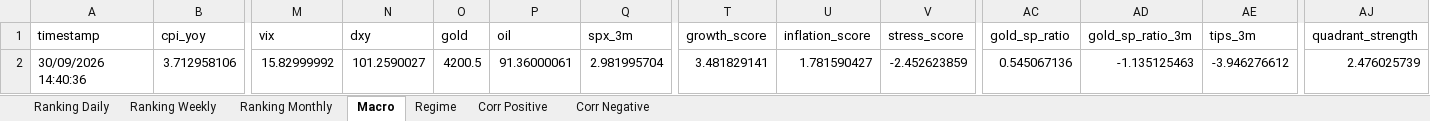
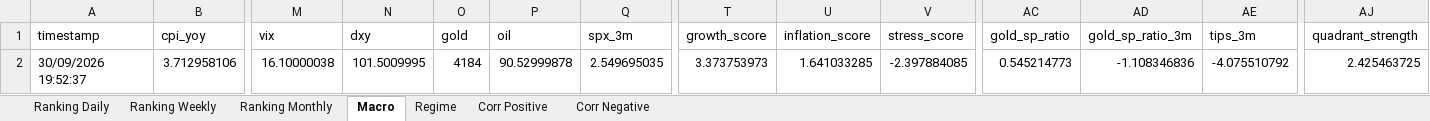
Before and after one commit to giapal96-star/jennifer-trading-dashbord, an Excel workbook: docs/sarada_dati.xlsx, sheet Macro, drawn as a sheet; only a part is shown, gaps mark what is left out; values as stored, in another font and other column widths than the file's, no borders; the diff names each change by its address in the sheet, - before the commit and + after, or states it on an @@ line.

```diff
--- a/docs/sarada_dati.xlsx (sheet Macro)
+++ b/docs/sarada_dati.xlsx (sheet Macro)
-A2 (timestamp): 30/09/2026 14:40:36
+A2 (timestamp): 30/09/2026 19:52:37
-M2 (vix): 15.82999992
+M2 (vix): 16.10000038
-N2 (dxy): 101.2590027
+N2 (dxy): 101.5009995
-O2 (gold): 4200.5
+O2 (gold): 4184
-P2 (oil): 91.36000061
+P2 (oil): 90.52999878
-Q2 (spx_3m): 2.981995704
+Q2 (spx_3m): 2.549695035
-T2 (growth_score): 3.481829141
+T2 (growth_score): 3.373753973
-U2 (inflation_score): 1.781590427
+U2 (inflation_score): 1.641033285
-V2 (stress_score): -2.452623859
+V2 (stress_score): -2.397884085
-AC2 (gold_sp_ratio): 0.545067136
+AC2 (gold_sp_ratio): 0.545214773
-AD2 (gold_sp_ratio_3m): -1.135125463
+AD2 (gold_sp_ratio_3m): -1.108346836
-AE2 (tips_3m): -3.946276612
+AE2 (tips_3m): -4.075510792
-AJ2 (quadrant_strength): 2.476025739
+AJ2 (quadrant_strength): 2.425463725
```
Also changed, not shown: sheet Ranking Daily, sheet Ranking Weekly, sheet Ranking Monthly, sheet Corr Negative, sheet Corr Positive, sheet Regime, 2 other files.
